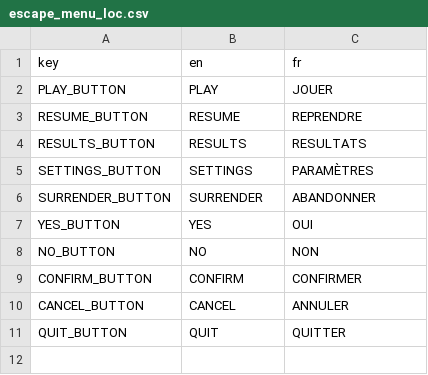
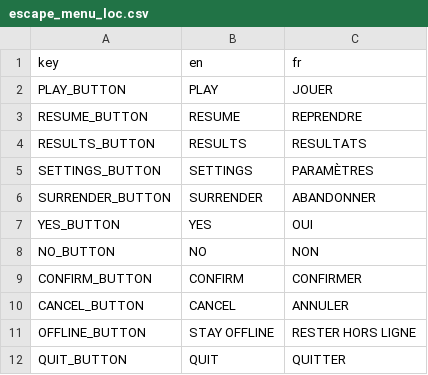
Before and after one commit to LekloOno/Get-Deaded, a CSV file: Client/config/localization/escape_menu/escape_menu_loc.csv, drawn as a sheet.

```diff
--- a/Client/config/localization/escape_menu/escape_menu_loc.csv
+++ b/Client/config/localization/escape_menu/escape_menu_loc.csv
@@ -10,2 +10,3 @@ CONFIRM_BUTTON,CONFIRM,CONFIRMER
 CANCEL_BUTTON,CANCEL,ANNULER
+OFFLINE_BUTTON,"STAY OFFLINE","RESTER HORS LIGNE"
 QUIT_BUTTON,QUIT,QUITTER
```
Also changed, not shown: Client/config/localization/escape_menu/auth/authentification_loc.csv, 1 other file.
